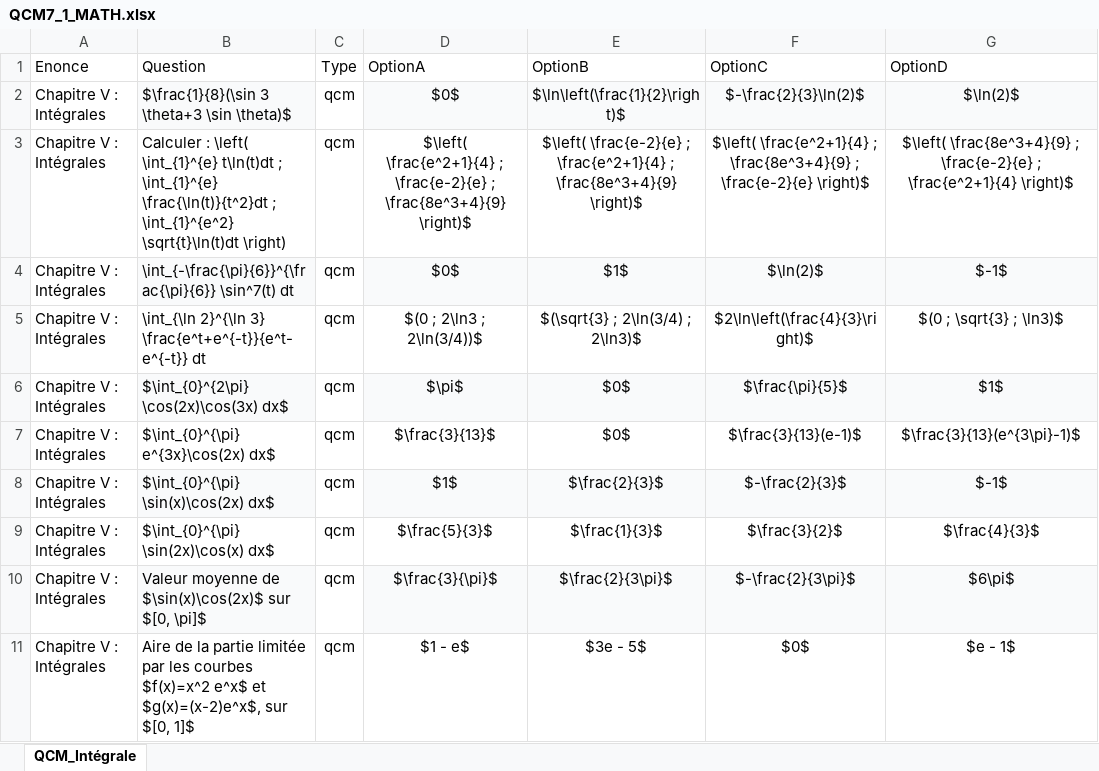
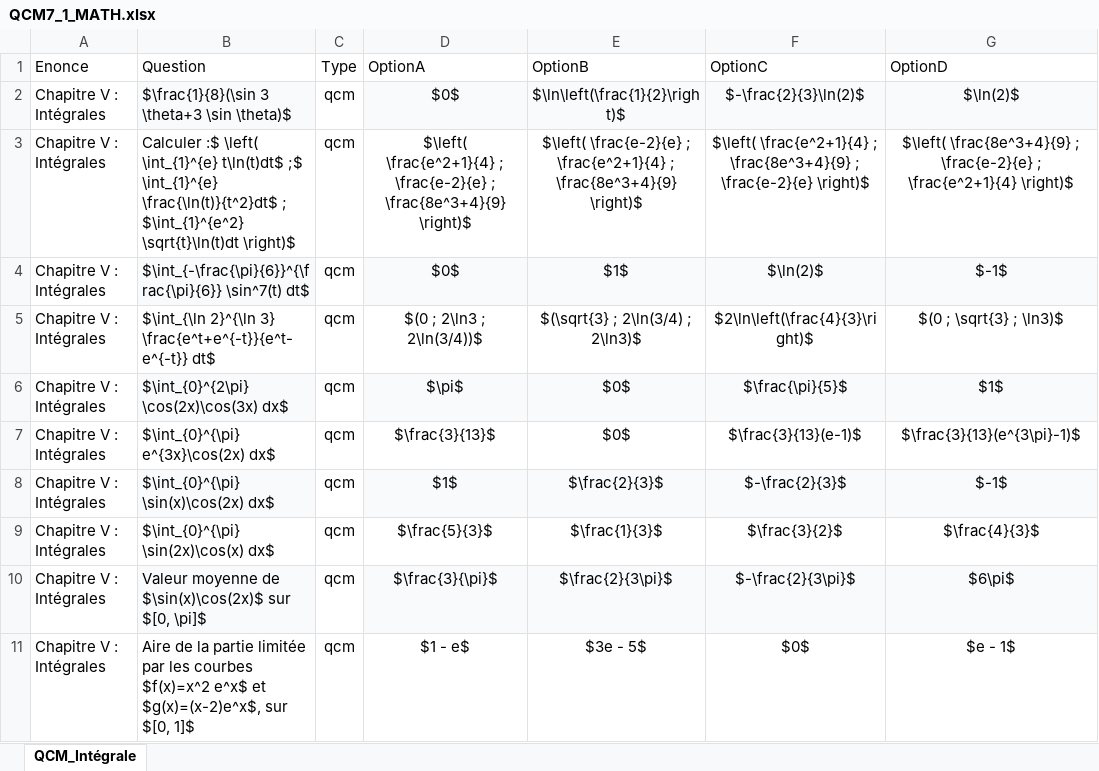
Before and after one commit to moulaycherif/MED-CONTEST, an Excel workbook: QCM7_1_MATH.xlsx, sheet QCM_Intégrale, drawn as a sheet; only a part is shown; values as stored, in another font and other column widths than the file's, no borders; the diff names each change by its address in the sheet, - before the commit and + after, or states it on an @@ line.

```diff
--- a/QCM7_1_MATH.xlsx (sheet QCM_Intégrale)
+++ b/QCM7_1_MATH.xlsx (sheet QCM_Intégrale)
-B3: Calculer : \left( \int_{1}^{e} t\ln(t)dt ; \int_{1}^{e} \frac{\ln(t)}{t^2}dt ; \int_{1}^{e^2} \sqrt{t}\ln(t)dt \right)
+B3: Calculer :$ \left( \int_{1}^{e} t\ln(t)dt$ ;$ \int_{1}^{e} \frac{\ln(t)}{t^2}dt$ ; $\int_{1}^{e^2} \sqrt{t}\ln(t)dt \right)$
-B4: \int_{-\frac{\pi}{6}}^{\frac{\pi}{6}} \sin^7(t) dt
+B4: $\int_{-\frac{\pi}{6}}^{\frac{\pi}{6}} \sin^7(t) dt$
-B5: \int_{\ln 2}^{\ln 3} \frac{e^t+e^{-t}}{e^t-e^{-t}} dt
+B5: $\int_{\ln 2}^{\ln 3} \frac{e^t+e^{-t}}{e^t-e^{-t}} dt$
```
Also changed, not shown: 3 other files.
